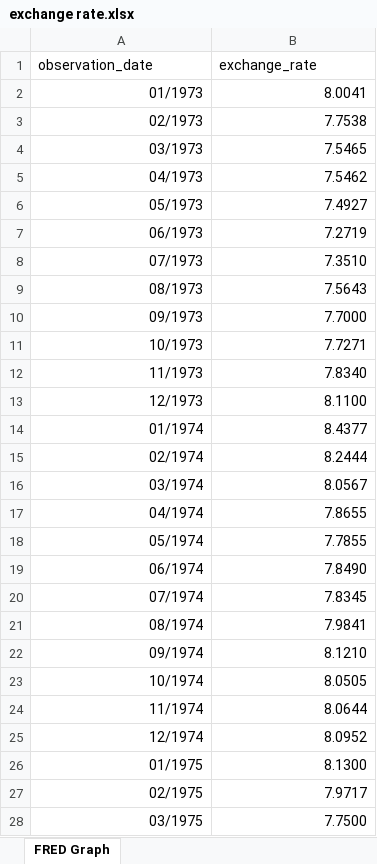
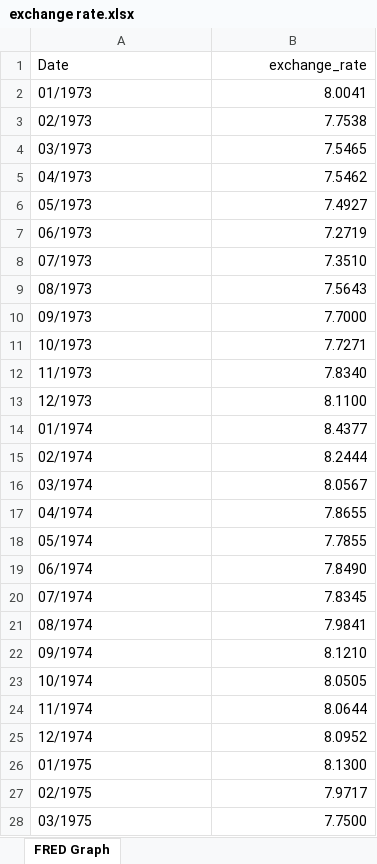
Before and after one commit to Adityaa-Sharma/inflation_prediction_project, an Excel workbook: excel_files/exchange rate.xlsx, sheet FRED Graph, drawn as a sheet; only a part is shown; values as stored, in another font and other column widths than the file's, no borders; the diff covers the shown part only; the diff names each change by its address in the sheet, - before the commit and + after, or states it on an @@ line.

```diff
--- a/excel_files/exchange rate.xlsx (sheet FRED Graph)
+++ b/excel_files/exchange rate.xlsx (sheet FRED Graph)
-A1: observation_date
+A1: Date
-B1 alignment: left
+B1 alignment: right
-A2:A28 alignment: right
+A2:A28 alignment: left
```
Also changed, not shown: cell formats elsewhere in this sheet, excel_files/inflation_data_1excel.xlsx, excel_files/unemployment_monthly.xlsx, 3 other files.
